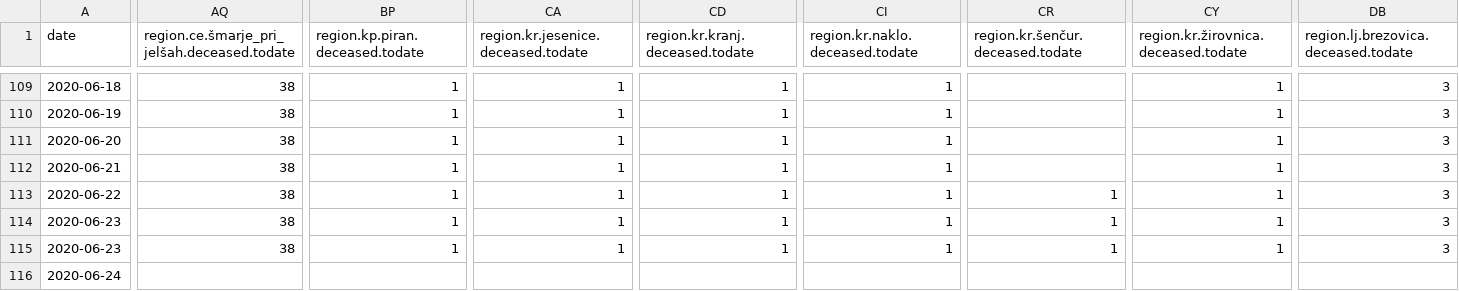
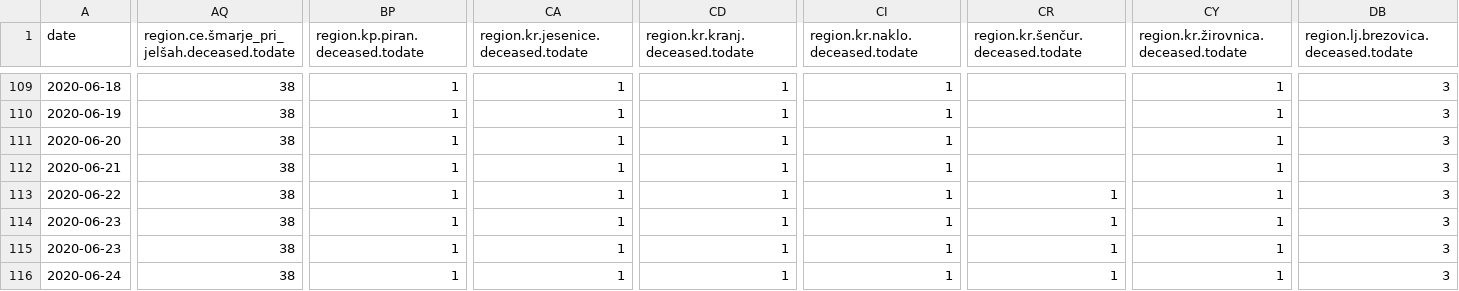
Before and after one commit to sledilnik/data, a CSV file: csv/municipality.csv, drawn as a sheet; only a part is shown, gaps mark what is left out; the diff covers the shown part only; the diff names each change by its address in the sheet, - before the commit and + after, or states it on an @@ line.

```diff
--- a/csv/municipality.csv
+++ b/csv/municipality.csv
-AQ116: (empty)
+AQ116: 38
-BP116 (region.kp.piran.deceased.todate): (empty)
+BP116 (region.kp.piran.deceased.todate): 1
-CA116: (empty)
+CA116: 1
-CD116 (region.kr.kranj.deceased.todate): (empty)
+CD116 (region.kr.kranj.deceased.todate): 1
-CI116 (region.kr.naklo.deceased.todate): (empty)
+CI116 (region.kr.naklo.deceased.todate): 1
-CR116 (region.kr.šenčur.deceased.todate): (empty)
+CR116 (region.kr.šenčur.deceased.todate): 1
-CY116: (empty)
+CY116: 1
-DB116: (empty)
+DB116: 3
```
Also changed, not shown: 11 edited cells elsewhere in this file, csv/deceased-regions.csv, 2 other files.
